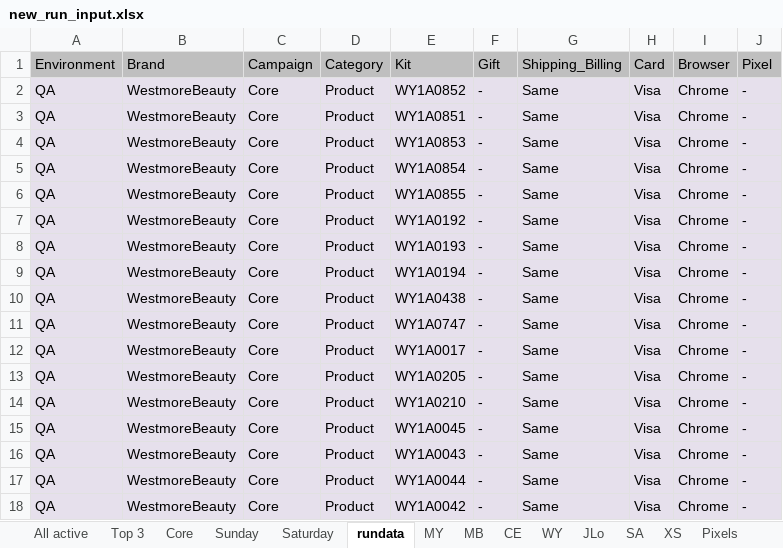
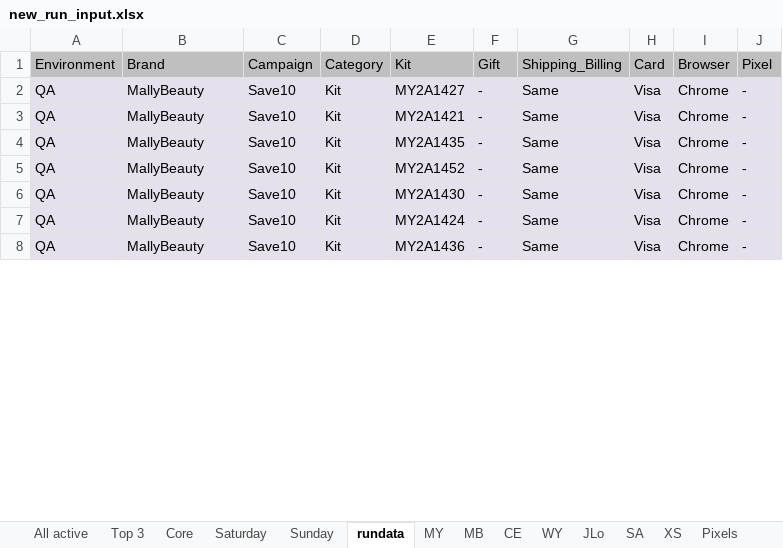
Before and after one commit to Bharathi28/gr_optimization, an Excel workbook: gr_optimization/Input_Output/BuyflowValidation/new_run_input.xlsx, sheet rundata, drawn as a sheet; only a part is shown; values as stored, in another font and other column widths than the file's, no borders; removed rows and columns are numbered as before the commit, all else as after; the diff covers the shown part only; the diff names each change by its address in the sheet, - before the commit and + after, or states it on an @@ line.

```diff
--- a/gr_optimization/Input_Output/BuyflowValidation/new_run_input.xlsx (sheet rundata)
+++ b/gr_optimization/Input_Output/BuyflowValidation/new_run_input.xlsx (sheet rundata)
@@ sheet tab order changed: All active | Top 3 | Core | Saturday | Sunday | rundata | MY | MB | CE | WY | JLo | SA | XS | Pixels @@
-B2: WestmoreBeauty
+B2: MallyBeauty
-C2: Core
+C2: Save10
-D2: Product
+D2: Kit
-E2: WY1A0852
+E2: MY2A1427
-row 3: QA | WestmoreBeauty | Core | Product | WY1A0851 | - | Same | Visa | Chrome | -
-row 4: QA | WestmoreBeauty | Core | Product | WY1A0853 | - | Same | Visa | Chrome | -
-row 5: QA | WestmoreBeauty | Core | Product | WY1A0854 | - | Same | Visa | Chrome | -
-row 6: QA | WestmoreBeauty | Core | Product | WY1A0855 | - | Same | Visa | Chrome | -
-B3: WestmoreBeauty
+B3: MallyBeauty
-C3: Core
+C3: Save10
-D3: Product
+D3: Kit
-E3: WY1A0192
+E3: MY2A1421
-row 8: QA | WestmoreBeauty | Core | Product | WY1A0193 | - | Same | Visa | Chrome | -
-row 9: QA | WestmoreBeauty | Core | Product | WY1A0194 | - | Same | Visa | Chrome | -
-B4: WestmoreBeauty
+B4: MallyBeauty
-C4: Core
+C4: Save10
-D4: Product
+D4: Kit
-E4: WY1A0438
+E4: MY2A1435
-row 11: QA | WestmoreBeauty | Core | Product | WY1A0747 | - | Same | Visa | Chrome | -
-row 12: QA | WestmoreBeauty | Core | Product | WY1A0017 | - | Same | Visa | Chrome | -
-B5: WestmoreBeauty
+B5: MallyBeauty
-C5: Core
+C5: Save10
-D5: Product
+D5: Kit
-E5: WY1A0205
+E5: MY2A1452
-row 14: QA | WestmoreBeauty | Core | Product | WY1A0210 | - | Same | Visa | Chrome | -
-row 15: QA | WestmoreBeauty | Core | Product | WY1A0045 | - | Same | Visa | Chrome | -
-B6:B8: WestmoreBeauty
+B6:B8: MallyBeauty
-C6:C8: Core
+C6:C8: Save10
-D6:D8: Product
+D6:D8: Kit
-E6: WY1A0043
+E6: MY2A1430
-E7: WY1A0044
+E7: MY2A1424
-E8: WY1A0042
+E8: MY2A1436
```
Also changed, not shown: 10 removed rows and 44 edited cells elsewhere in this sheet, sheet All active, sheet Top 3, sheet CE, sheet Pixels, 1 other file.
